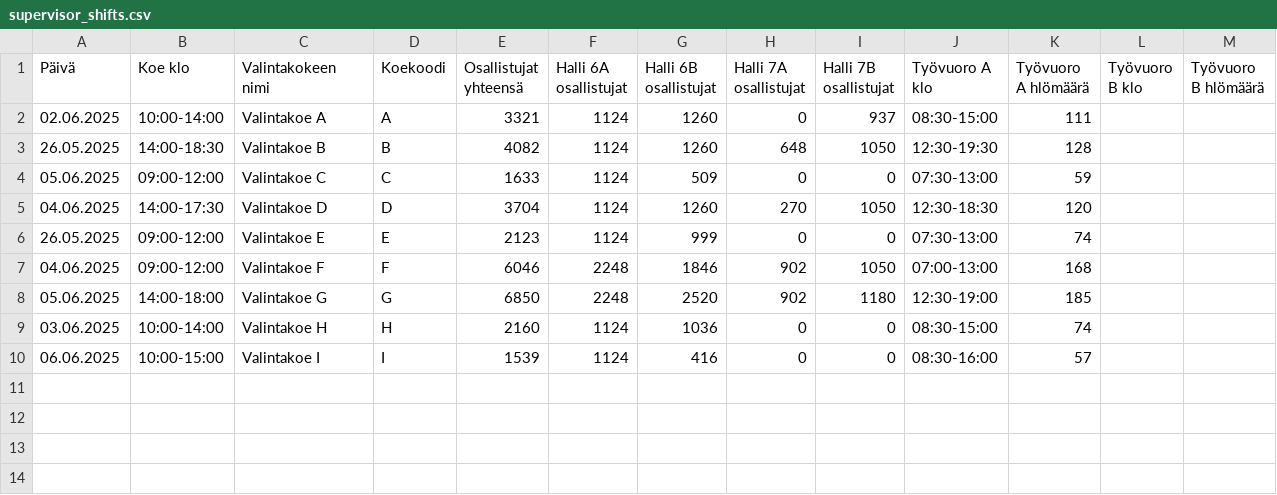
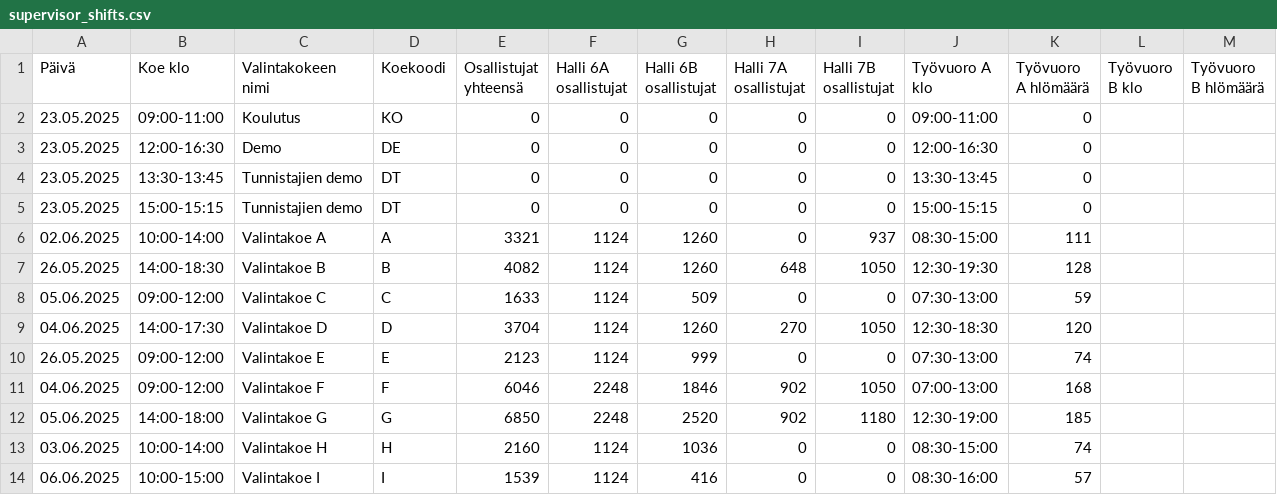
Before and after one commit to muukkto/vuoro, a CSV file: src/conf/supervisor_shifts.csv, drawn as a sheet.

Commit message:
update shift details

```diff
--- a/src/conf/supervisor_shifts.csv
+++ b/src/conf/supervisor_shifts.csv
@@ -1,2 +1,6 @@
 Päivä     ; Koe klo    ; Valintakokeen nimi; Koekoodi; Osallistujat yhteensä; Halli 6A osallistujat; Halli 6B osallistujat; Halli 7A osallistujat; Halli 7B osallistujat; Työvuoro A klo; Työvuoro A hlömäärä; Työvuoro B klo; Työvuoro B hlömäärä
+23.05.2025; 09:00-11:00; Koulutus      ; KO       ;                  0;                  0;                  0;                     0;                   0; 09:00-11:00    ;                  0;               ;
+23.05.2025; 12:00-16:30; Demo      ; DE       ;                  0;                  0;                  0;                     0;                   0; 12:00-16:30    ;                  0;               ;
+23.05.2025; 13:30-13:45; Tunnistajien demo      ; DT       ;                  0;                  0;                  0;                     0;                   0; 13:30-13:45    ;                  0;               ;
+23.05.2025; 15:00-15:15; Tunnistajien demo      ; DT       ;                  0;                  0;                  0;                     0;                   0; 15:00-15:15    ;                  0;               ;
 02.06.2025; 10:00-14:00; Valintakoe A      ; A       ;                  3321;                  1124;                  1260;                     0;                   937; 08:30-15:00    ;                  111;               ;
```
Also changed, not shown: src/conf/it_shifts.csv.
